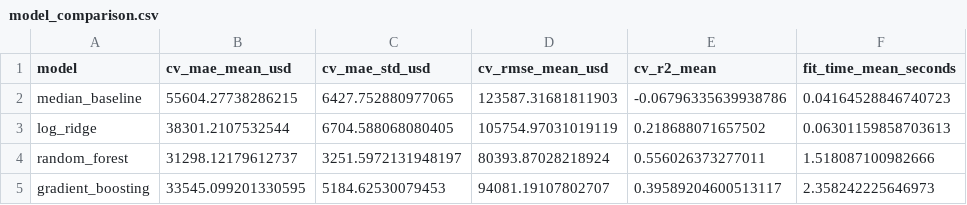
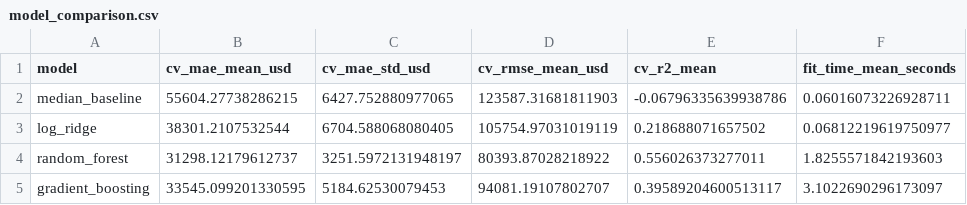
Before and after one commit to DilnuraHamdamova/tashkent-house-price-predictor, a CSV file: reports/model_comparison.csv, drawn as a sheet.

```diff
--- a/reports/model_comparison.csv
+++ b/reports/model_comparison.csv
@@ -1,5 +1,5 @@
 model,cv_mae_mean_usd,cv_mae_std_usd,cv_rmse_mean_usd,cv_r2_mean,fit_time_mean_seconds
-median_baseline,55604.27738286215,6427.752880977065,123587.31681811903,-0.06796335639938786,0.04164528846740723
-log_ridge,38301.2107532544,6704.588068080405,105754.97031019119,0.218688071657502,0.06301159858703613
-random_forest,31298.12179612737,3251.5972131948197,80393.87028218924,0.556026373277011,1.518087100982666
-gradient_boosting,33545.099201330595,5184.62530079453,94081.19107802707,0.39589204600513117,2.358242225646973
+median_baseline,55604.27738286215,6427.752880977065,123587.31681811903,-0.06796335639938786,0.06016073226928711
+log_ridge,38301.2107532544,6704.588068080405,105754.97031019119,0.218688071657502,0.06812219619750977
+random_forest,31298.12179612737,3251.5972131948197,80393.87028218922,0.556026373277011,1.8255571842193603
+gradient_boosting,33545.099201330595,5184.62530079453,94081.19107802707,0.39589204600513117,3.1022690296173097
```
Also changed, not shown: reports/district_metrics.csv, reports/largest_errors.csv, 16 other files.
